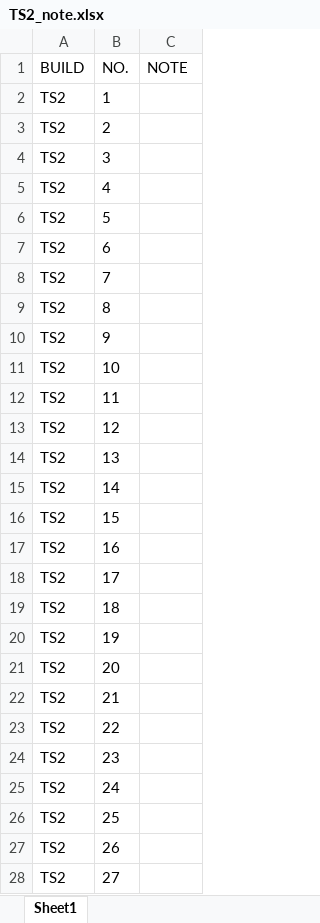
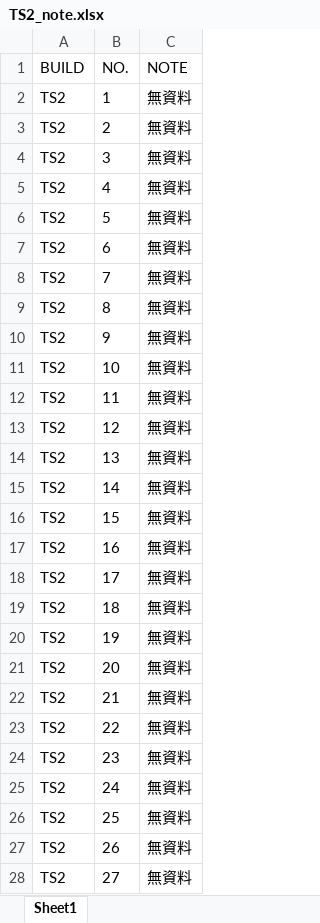
Before and after one commit to Kim-SWRD/Chameleon_test, an Excel workbook: TS2_note.xlsx, sheet Sheet1, drawn as a sheet; only a part is shown; values as stored, in another font and other column widths than the file's, no borders; the diff covers the shown part only; the diff names each change by its address in the sheet, - before the commit and + after, or states it on an @@ line.

Commit message:
Update TS2#61 Note via Tab3

```diff
--- a/TS2_note.xlsx (sheet Sheet1)
+++ b/TS2_note.xlsx (sheet Sheet1)
-C2:C28 (NOTE): (empty)
+C2:C28 (NOTE): 無資料
```
Also changed, not shown: 72 edited cells elsewhere in this sheet.
